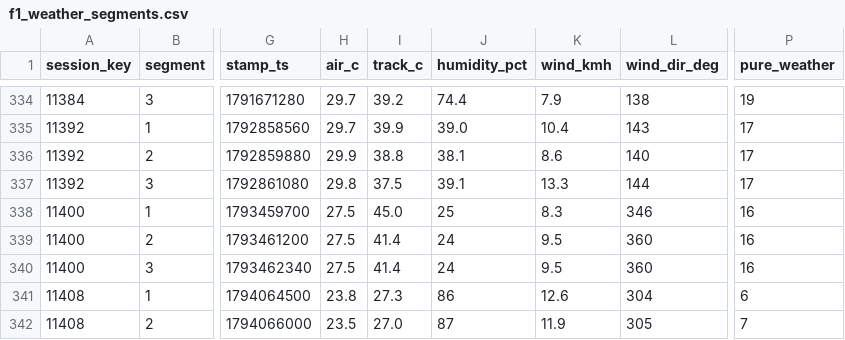
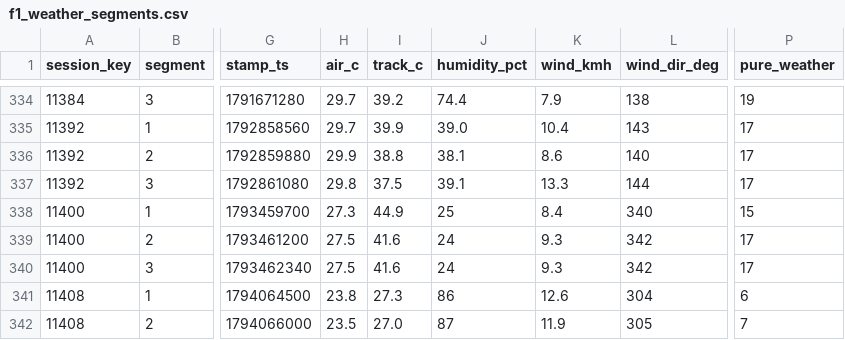
Before and after one commit to hammerwork/F1TrueConditions, a CSV file: data/f1_weather_segments.csv, drawn as a sheet; only a part is shown, gaps mark what is left out; the diff names each change by its address in the sheet, - before the commit and + after, or states it on an @@ line.

```diff
--- a/data/f1_weather_segments.csv
+++ b/data/f1_weather_segments.csv
-H338 (air_c): 27.5
+H338 (air_c): 27.3
-I338 (track_c): 45.0
+I338 (track_c): 44.9
-K338 (wind_kmh): 8.3
+K338 (wind_kmh): 8.4
-L338 (wind_dir_deg): 346
+L338 (wind_dir_deg): 340
-P338 (pure_weather): 16
+P338 (pure_weather): 15
-I339:I340 (track_c): 41.4
+I339:I340 (track_c): 41.6
-K339:K340 (wind_kmh): 9.5
+K339:K340 (wind_kmh): 9.3
-L339:L340 (wind_dir_deg): 360
+L339:L340 (wind_dir_deg): 342
-P339:P340 (pure_weather): 16
+P339:P340 (pure_weather): 17
```
Also changed, not shown: data/f1_weather_db.csv, data/f1_weather_practice.csv.
